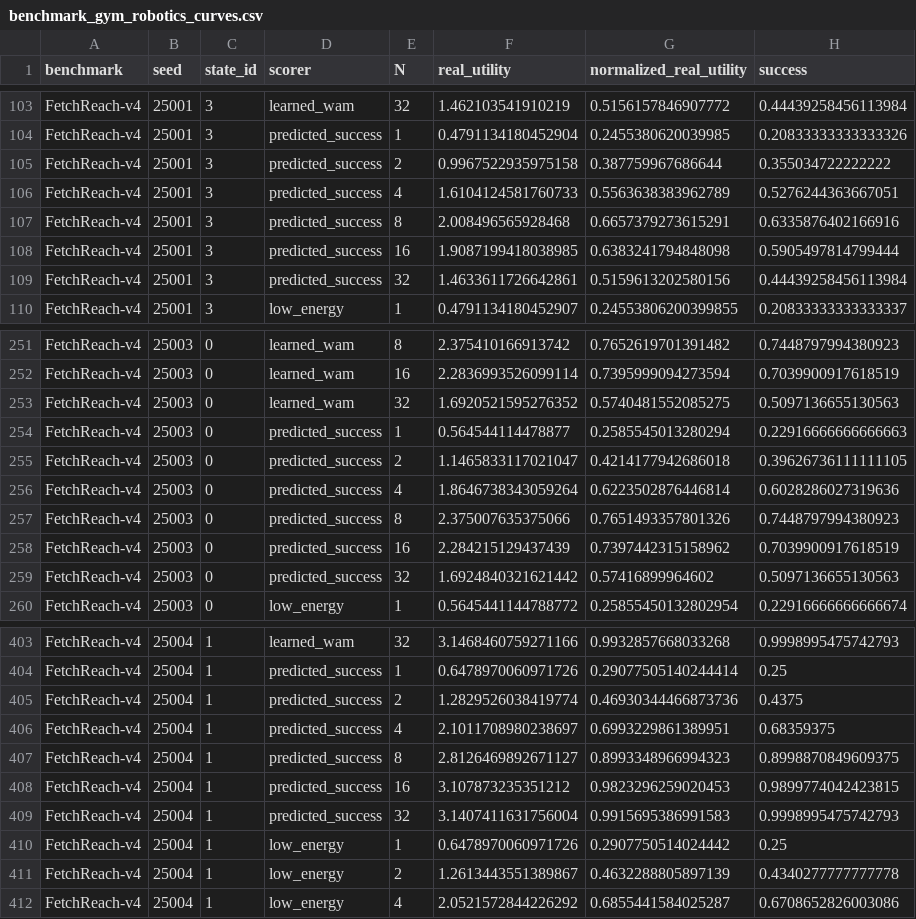
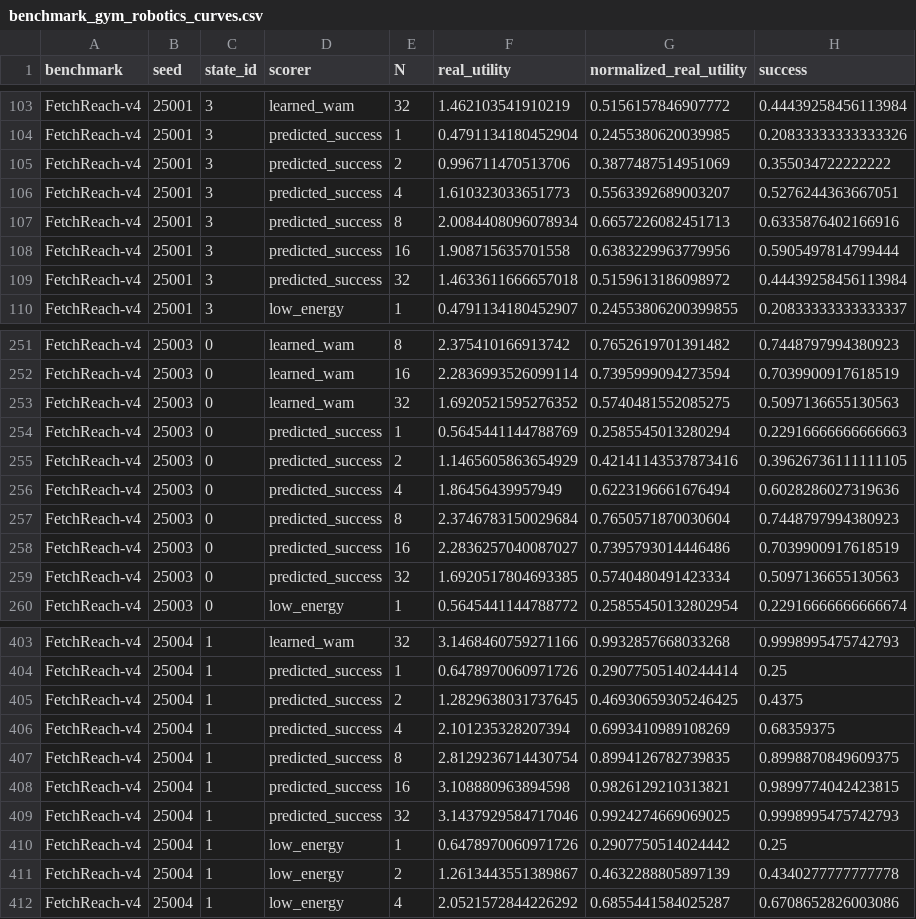
Before and after one commit to Jason-Wang313/best-of-n-wam, a CSV file: results/tables/benchmark_gym_robotics_curves.csv, drawn as a sheet; only a part is shown, gaps mark what is left out; the diff covers the shown part only.

```diff
--- a/results/tables/benchmark_gym_robotics_curves.csv
+++ b/results/tables/benchmark_gym_robotics_curves.csv
@@ -104,7 +104,7 @@ FetchReach-v4,25001,3,learned_wam,32,1.462103541910219,0.5156157846907772,0.4443
 FetchReach-v4,25001,3,predicted_success,1,0.4791134180452904,0.2455380620039985,0.20833333333333326
-FetchReach-v4,25001,3,predicted_success,2,0.9967522935975158,0.387759967686644,0.355034722222222
-FetchReach-v4,25001,3,predicted_success,4,1.6104124581760733,0.5563638383962789,0.5276244363667051
-FetchReach-v4,25001,3,predicted_success,8,2.008496565928468,0.6657379273615291,0.6335876402166916
-FetchReach-v4,25001,3,predicted_success,16,1.9087199418038985,0.6383241794848098,0.5905497814799444
-FetchReach-v4,25001,3,predicted_success,32,1.4633611726642861,0.5159613202580156,0.44439258456113984
+FetchReach-v4,25001,3,predicted_success,2,0.996711470513706,0.3877487514951069,0.355034722222222
+FetchReach-v4,25001,3,predicted_success,4,1.610323033651773,0.5563392689003207,0.5276244363667051
+FetchReach-v4,25001,3,predicted_success,8,2.0084408096078934,0.6657226082451713,0.6335876402166916
+FetchReach-v4,25001,3,predicted_success,16,1.908715635701558,0.6383229963779956,0.5905497814799444
+FetchReach-v4,25001,3,predicted_success,32,1.4633611666657018,0.5159613186098972,0.44439258456113984
 FetchReach-v4,25001,3,low_energy,1,0.4791134180452907,0.24553806200399855,0.20833333333333337
@@ -253,8 +253,8 @@ FetchReach-v4,25003,0,learned_wam,16,2.2836993526099114,0.7395999094273594,0.703
 FetchReach-v4,25003,0,learned_wam,32,1.6920521595276352,0.5740481552085275,0.5097136655130563
-FetchReach-v4,25003,0,predicted_success,1,0.564544114478877,0.2585545013280294,0.22916666666666663
-FetchReach-v4,25003,0,predicted_success,2,1.1465833117021047,0.4214177942686018,0.39626736111111105
-FetchReach-v4,25003,0,predicted_success,4,1.8646738343059264,0.6223502876446814,0.6028286027319636
-FetchReach-v4,25003,0,predicted_success,8,2.375007635375066,0.7651493357801326,0.7448797994380923
-FetchReach-v4,25003,0,predicted_success,16,2.284215129437439,0.7397442315158962,0.7039900917618519
-FetchReach-v4,25003,0,predicted_success,32,1.6924840321621442,0.57416899964602,0.5097136655130563
+FetchReach-v4,25003,0,predicted_success,1,0.5645441144788769,0.2585545013280294,0.22916666666666663
+FetchReach-v4,25003,0,predicted_success,2,1.1465605863654929,0.42141143537873416,0.39626736111111105
+FetchReach-v4,25003,0,predicted_success,4,1.86456439957949,0.6223196661676494,0.6028286027319636
+FetchReach-v4,25003,0,predicted_success,8,2.3746783150029684,0.7650571870030604,0.7448797994380923
+FetchReach-v4,25003,0,predicted_success,16,2.2836257040087027,0.7395793014446486,0.7039900917618519
+FetchReach-v4,25003,0,predicted_success,32,1.6920517804693385,0.5740480491423334,0.5097136655130563
 FetchReach-v4,25003,0,low_energy,1,0.5645441144788772,0.25855450132802954,0.22916666666666674
@@ -404,7 +404,7 @@ FetchReach-v4,25004,1,learned_wam,32,3.1468460759271166,0.9932857668033268,0.999
 FetchReach-v4,25004,1,predicted_success,1,0.6478970060971726,0.29077505140244414,0.25
-FetchReach-v4,25004,1,predicted_success,2,1.2829526038419774,0.46930344466873736,0.4375
-FetchReach-v4,25004,1,predicted_success,4,2.1011708980238697,0.6993229861389951,0.68359375
-FetchReach-v4,25004,1,predicted_success,8,2.8126469892671127,0.8993348966994323,0.8998870849609375
-FetchReach-v4,25004,1,predicted_success,16,3.107873235351212,0.9823296259020453,0.9899774042423815
-FetchReach-v4,25004,1,predicted_success,32,3.1407411631756004,0.9915695386991583,0.9998995475742793
+FetchReach-v4,25004,1,predicted_success,2,1.2829638031737645,0.46930659305246425,0.4375
+FetchReach-v4,25004,1,predicted_success,4,2.101235328207394,0.6993410989108269,0.68359375
+FetchReach-v4,25004,1,predicted_success,8,2.8129236714430754,0.8994126782739835,0.8998870849609375
+FetchReach-v4,25004,1,predicted_success,16,3.108880963894598,0.9826129210313821,0.9899774042423815
+FetchReach-v4,25004,1,predicted_success,32,3.1437929584717046,0.9924274669069025,0.9998995475742793
 FetchReach-v4,25004,1,low_energy,1,0.6478970060971726,0.2907750514024442,0.25
```
Also changed, not shown: 28 edited cells elsewhere in this file, results/tables/benchmark_gym_robotics_curves_aggregate.csv, results/tables/benchmark_gym_robotics_visual_wam_curves.csv, 38 other files.
